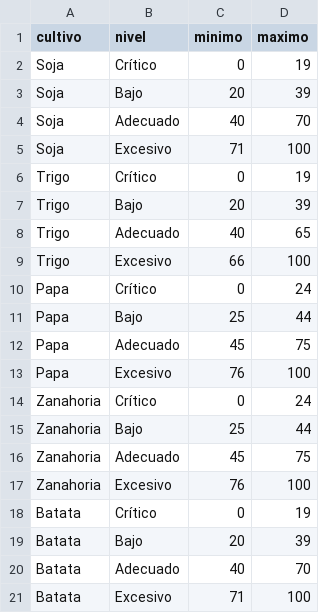
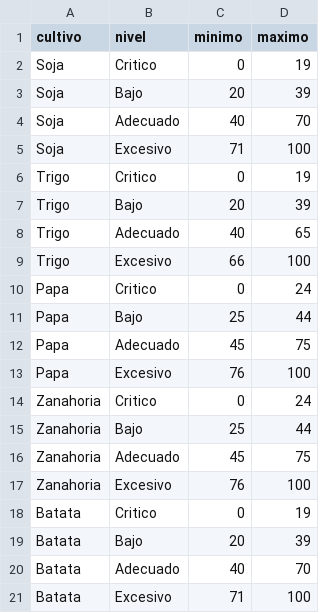
Before and after one commit to Matilesbe1/Proyecto-Progra1, a CSV file: Documentacion/rango_cultivos.csv, drawn as a sheet.

```diff
--- a/Documentacion/rango_cultivos.csv
+++ b/Documentacion/rango_cultivos.csv
@@ -1,3 +1,3 @@
 cultivo,nivel,minimo,maximo
-Soja,Crítico,0,19
+Soja,Critico,0,19
 Soja,Bajo,20,39
@@ -5,3 +5,3 @@ Soja,Adecuado,40,70
 Soja,Excesivo,71,100
-Trigo,Crítico,0,19
+Trigo,Critico,0,19
 Trigo,Bajo,20,39
@@ -9,3 +9,3 @@ Trigo,Adecuado,40,65
 Trigo,Excesivo,66,100
-Papa,Crítico,0,24
+Papa,Critico,0,24
 Papa,Bajo,25,44
@@ -13,3 +13,3 @@ Papa,Adecuado,45,75
 Papa,Excesivo,76,100
-Zanahoria,Crítico,0,24
+Zanahoria,Critico,0,24
 Zanahoria,Bajo,25,44
@@ -17,3 +17,3 @@ Zanahoria,Adecuado,45,75
 Zanahoria,Excesivo,76,100
-Batata,Crítico,0,19
+Batata,Critico,0,19
 Batata,Bajo,20,39
```
Also changed, not shown: 5 other files.
